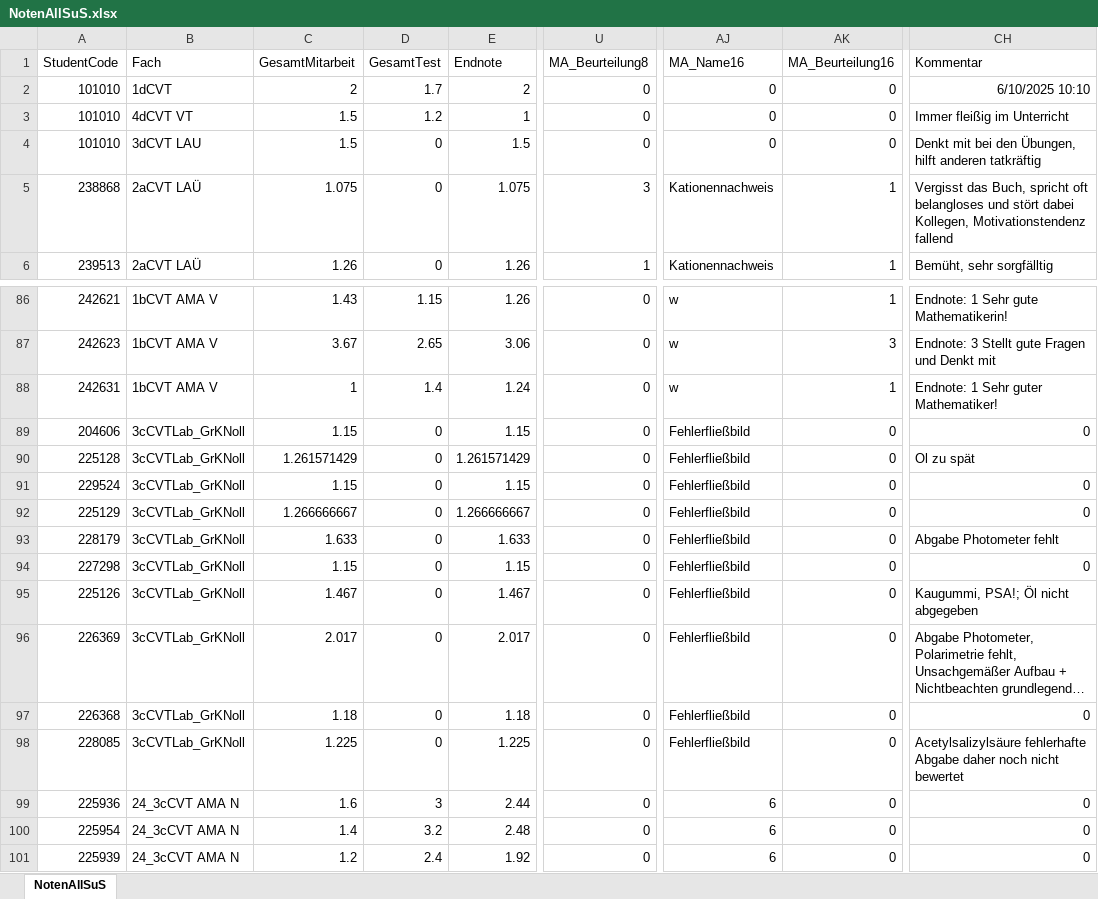
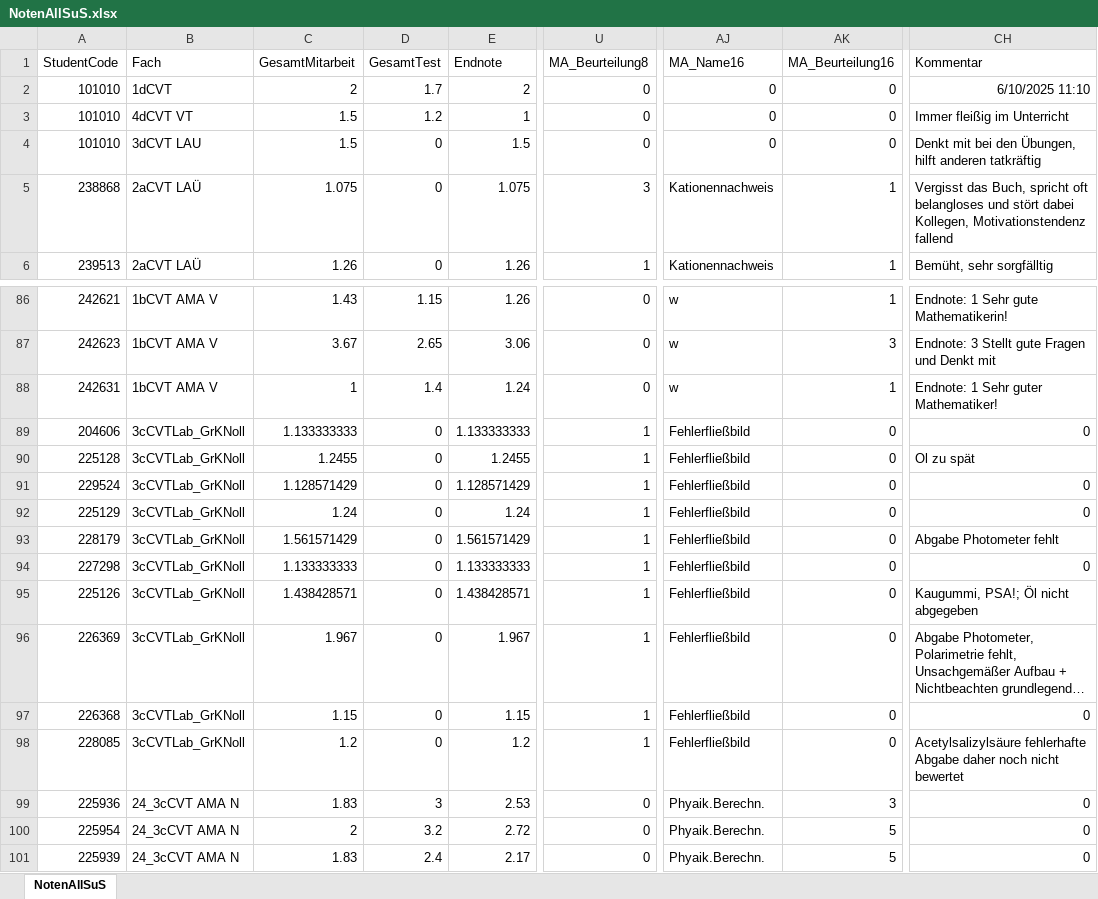
Before and after one commit to BSKnoll/Noten, an Excel workbook: NotenAllSuS.xlsx, sheet NotenAllSuS, drawn as a sheet; only a part is shown, gaps mark what is left out; long unchanged cells end in …; values as stored, in another font and other column widths than the file's, no borders; the diff covers the shown part only; the diff names each change by its address in the sheet, - before the commit and + after, or states it on an @@ line.

```diff
--- a/NotenAllSuS.xlsx (sheet NotenAllSuS)
+++ b/NotenAllSuS.xlsx (sheet NotenAllSuS)
-CH2 (Kommentar): 6/10/2025 10:10
+CH2 (Kommentar): 6/10/2025 11:10
-C89 (GesamtMitarbeit): 1.15
+C89 (GesamtMitarbeit): 1.133333333
-E89 (Endnote): 1.15
+E89 (Endnote): 1.133333333
-U89:U98 (MA_Beurteilung8): 0
+U89:U98 (MA_Beurteilung8): 1
-C90 (GesamtMitarbeit): 1.261571429
+C90 (GesamtMitarbeit): 1.2455
-E90 (Endnote): 1.261571429
+E90 (Endnote): 1.2455
-C91 (GesamtMitarbeit): 1.15
+C91 (GesamtMitarbeit): 1.128571429
-E91 (Endnote): 1.15
+E91 (Endnote): 1.128571429
-C92 (GesamtMitarbeit): 1.266666667
+C92 (GesamtMitarbeit): 1.24
-E92 (Endnote): 1.266666667
+E92 (Endnote): 1.24
-C93 (GesamtMitarbeit): 1.633
+C93 (GesamtMitarbeit): 1.561571429
-E93 (Endnote): 1.633
+E93 (Endnote): 1.561571429
-C94 (GesamtMitarbeit): 1.15
+C94 (GesamtMitarbeit): 1.133333333
-E94 (Endnote): 1.15
+E94 (Endnote): 1.133333333
-C95 (GesamtMitarbeit): 1.467
+C95 (GesamtMitarbeit): 1.438428571
-E95 (Endnote): 1.467
+E95 (Endnote): 1.438428571
-C96 (GesamtMitarbeit): 2.017
+C96 (GesamtMitarbeit): 1.967
-E96 (Endnote): 2.017
+E96 (Endnote): 1.967
-C97 (GesamtMitarbeit): 1.18
+C97 (GesamtMitarbeit): 1.15
-E97 (Endnote): 1.18
+E97 (Endnote): 1.15
-C98 (GesamtMitarbeit): 1.225
+C98 (GesamtMitarbeit): 1.2
-E98 (Endnote): 1.225
+E98 (Endnote): 1.2
-C99 (GesamtMitarbeit): 1.6
+C99 (GesamtMitarbeit): 1.83
-E99 (Endnote): 2.44
+E99 (Endnote): 2.53
-AJ99:AJ101 (MA_Name16): 6
+AJ99:AJ101 (MA_Name16): Phyaik.Berechn.
-AK99 (MA_Beurteilung16): 0
+AK99 (MA_Beurteilung16): 3
-C100 (GesamtMitarbeit): 1.4
+C100 (GesamtMitarbeit): 2
-E100 (Endnote): 2.48
+E100 (Endnote): 2.72
-AK100:AK101 (MA_Beurteilung16): 0
+AK100:AK101 (MA_Beurteilung16): 5
-C101 (GesamtMitarbeit): 1.2
+C101 (GesamtMitarbeit): 1.83
-E101 (Endnote): 1.92
+E101 (Endnote): 2.17
```
Also changed, not shown: 28 edited cells elsewhere in this sheet, 7 other files.
